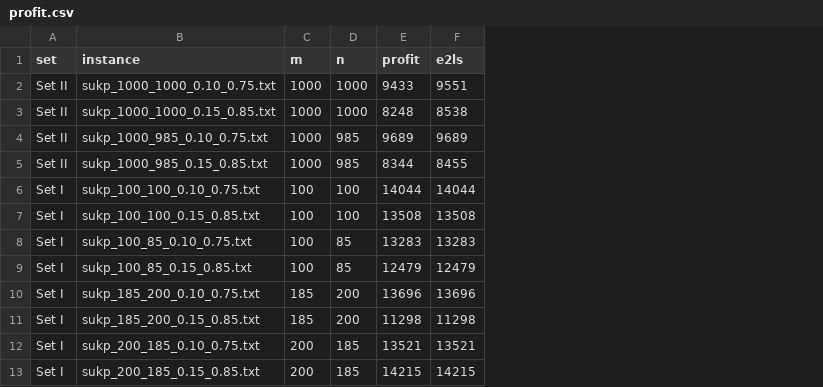
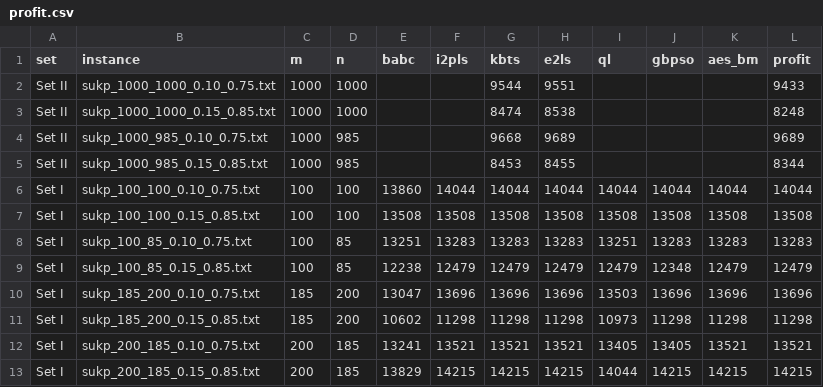
Before and after one commit to elofamomo/SUKP_python, a CSV file: results_csv/profit.csv, drawn as a sheet; only a part is shown; addresses are those after the commit; the diff covers the shown part only; the diff names each change by its address in the sheet, - before the commit and + after, or states it on an @@ line.

```diff
--- a/results_csv/profit.csv
+++ b/results_csv/profit.csv
+column E (babc), rows 6-13: 13860 | 13508 | 13251 | 12238 | 13047 | 10602 | 13241 | 13829
+column G (kbts), rows 2-13: 9544 | 8474 | 9668 | 8453 | 14044 | 13508 | 13283 | 12479 | 13696 | 11298 | 13521 | 14215
+column I (ql), rows 6-13: 14044 | 13508 | 13251 | 12479 | 13503 | 10973 | 13405 | 14044
+column J (gbpso), rows 6-13: 14044 | 13508 | 13283 | 12348 | 13696 | 11298 | 13405 | 14215
+column K (aes_bm), rows 6-13: 14044 | 13508 | 13283 | 12479 | 13696 | 11298 | 13521 | 14215
+column L (profit), rows 2-13: 9433 | 8248 | 9689 | 8344 | 14044 | 13508 | 13283 | 12479 | 13696 | 11298 | 13521 | 14215
-F1: profit
+F1: i2pls
-F2 (i2pls): 9433
+F2 (i2pls): (empty)
-F3 (i2pls): 8248
+F3 (i2pls): (empty)
-F4 (i2pls): 9689
+F4 (i2pls): (empty)
-F5 (i2pls): 8344
+F5 (i2pls): (empty)
```
Also changed, not shown: 39 edited cells elsewhere in this file.
